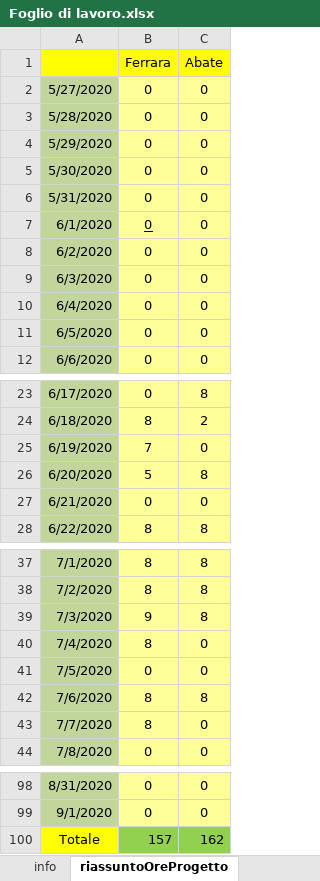
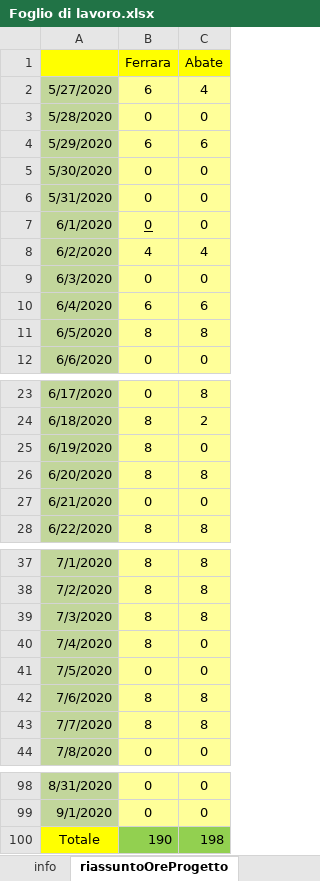
Before and after one commit to frekkanzer2/AI-Car-Kineton, an Excel workbook: Foglio di lavoro.xlsx, sheet riassuntoOreProgetto, drawn as a sheet; only a part is shown, gaps mark what is left out; values as stored, in another font and other column widths than the file's, no borders; the diff names each change by its address in the sheet, - before the commit and + after, or states it on an @@ line.

```diff
--- a/Foglio di lavoro.xlsx (sheet riassuntoOreProgetto)
+++ b/Foglio di lavoro.xlsx (sheet riassuntoOreProgetto)
-B2 (Ferrara): 0
+B2 (Ferrara): 6
-C2 (Abate): 0
+C2 (Abate): 4
-B4 (Ferrara): 0
+B4 (Ferrara): 6
-C4 (Abate): 0
+C4 (Abate): 6
-B8 (Ferrara): 0
+B8 (Ferrara): 4
-C8 (Abate): 0
+C8 (Abate): 4
-B10 (Ferrara): 0
+B10 (Ferrara): 6
-C10 (Abate): 0
+C10 (Abate): 6
-B11 (Ferrara): 0
+B11 (Ferrara): 8
-C11 (Abate): 0
+C11 (Abate): 8
-B25 (Ferrara): 7
+B25 (Ferrara): 8
-B26 (Ferrara): 5
+B26 (Ferrara): 8
-B39 (Ferrara): 9
+B39 (Ferrara): 8
-C43 (Abate): 0
+C43 (Abate): 8
-B100 (Ferrara): 157
+B100 (Ferrara): 190
-C100 (Abate): 162
+C100 (Abate): 198
```
Also changed, not shown: sheet TabellaEstesaAbate, sheet TabellaEstesaFerrara, sheet statisticheOreProgetto, charts or pictures.
